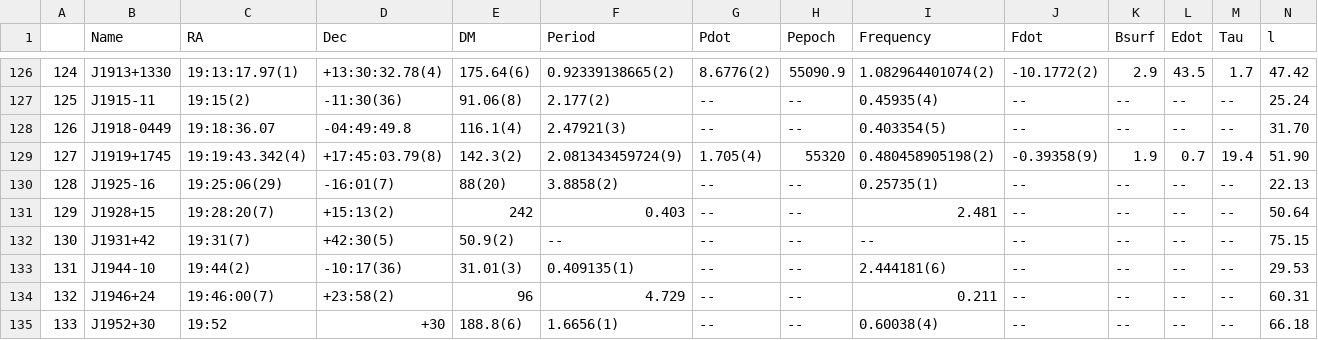
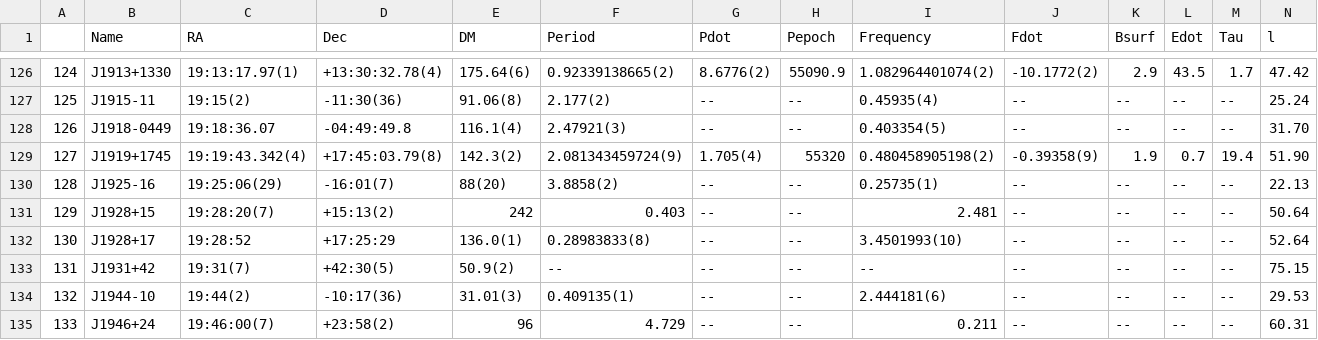
Before and after one commit to rratalog/rratalog, a CSV file: rratalog.csv, drawn as a sheet; only a part is shown, gaps mark what is left out; the shorter side is filled out with more unchanged rows; addresses are those after the commit; rows hold the shown columns only; the diff names each change by its address in the sheet, - before the commit and + after, or states it on an @@ line.

```diff
--- a/rratalog.csv
+++ b/rratalog.csv
+row 132: 130 | J1928+17 | 19:28:52 | +17:25:29 | 136.0(1) | 0.28983833(8) | -- | -- | 3.4501993(10) | -- | -- | -- | -- | 52.64
@@ column A renumbered from row 133 down @@
```
Also changed, not shown: rratalog2.csv, 2 other files.
